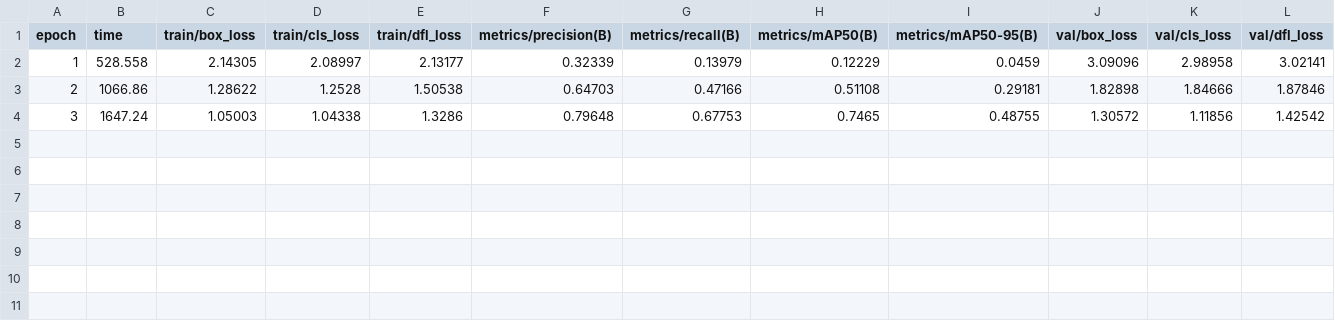
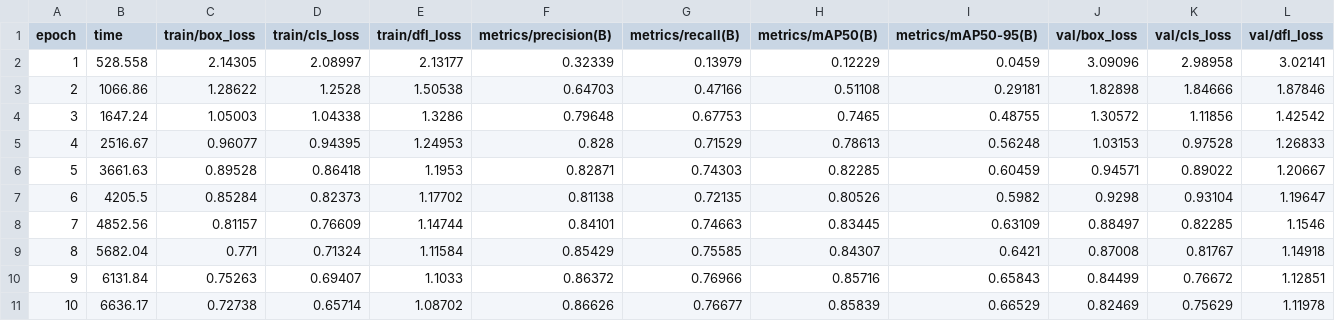
Before and after one commit to LeStark/Cursos, a CSV file: 02 - IA4SC/runs/detect/yolov8_box_inventory9/results.csv, drawn as a sheet; only a part is shown; rows hold the shown columns only; the diff names each change by its address in the sheet, - before the commit and + after, or states it on an @@ line.

Commit message:
Add YOLOv8n model and training results
Added best YOLOv8n model weights, training curves, confusion matrices, validation images, and updated notebook output to include full training and validation logs. This documents the results and metrics of the latest box inventory detection experiment.

```diff
--- a/02 - IA4SC/runs/detect/yolov8_box_inventory9/results.csv
+++ b/02 - IA4SC/runs/detect/yolov8_box_inventory9/results.csv
+row 5: 4 | 2516.67 | 0.96077 | 0.94395 | 1.24953 | 0.828 | 0.71529 | 0.78613 | 0.56248 | 1.03153 | 0.97528 | 1.26833
+row 6: 5 | 3661.63 | 0.89528 | 0.86418 | 1.1953 | 0.82871 | 0.74303 | 0.82285 | 0.60459 | 0.94571 | 0.89022 | 1.20667
+row 7: 6 | 4205.5 | 0.85284 | 0.82373 | 1.17702 | 0.81138 | 0.72135 | 0.80526 | 0.5982 | 0.9298 | 0.93104 | 1.19647
+row 8: 7 | 4852.56 | 0.81157 | 0.76609 | 1.14744 | 0.84101 | 0.74663 | 0.83445 | 0.63109 | 0.88497 | 0.82285 | 1.1546
+row 9: 8 | 5682.04 | 0.771 | 0.71324 | 1.11584 | 0.85429 | 0.75585 | 0.84307 | 0.6421 | 0.87008 | 0.81767 | 1.14918
+row 10: 9 | 6131.84 | 0.75263 | 0.69407 | 1.1033 | 0.86372 | 0.76966 | 0.85716 | 0.65843 | 0.84499 | 0.76672 | 1.12851
+row 11: 10 | 6636.17 | 0.72738 | 0.65714 | 1.08702 | 0.86626 | 0.76677 | 0.85839 | 0.66529 | 0.82469 | 0.75629 | 1.11978
```
Also changed, not shown: 17 other files.
